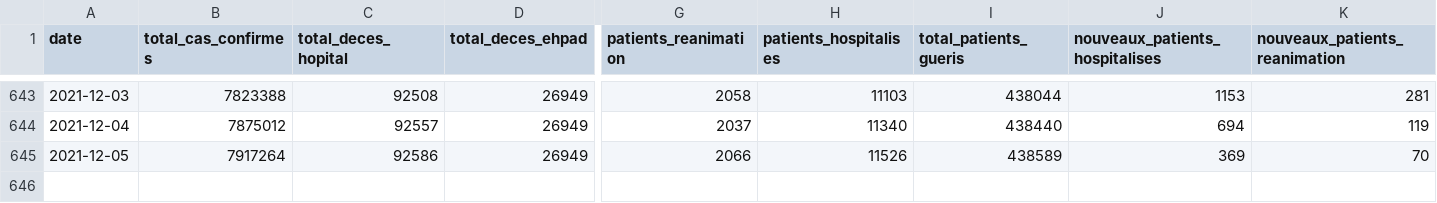
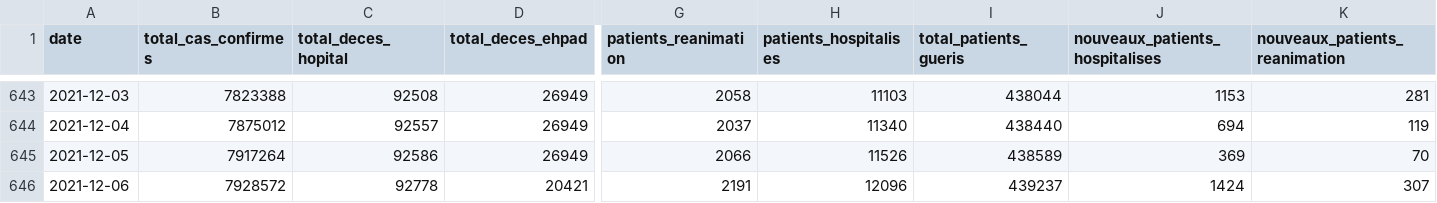
Before and after one commit to CovidTrackerFr/covidtracker-data, a CSV file: data/france/synthese-fra.csv, drawn as a sheet; only a part is shown, gaps mark what is left out; rows hold the shown columns only; the diff names each change by its address in the sheet, - before the commit and + after, or states it on an @@ line.

Commit message:
[auto] data update: France fastlane

```diff
--- a/data/france/synthese-fra.csv
+++ b/data/france/synthese-fra.csv
+row 646: 2021-12-06 | 7928572 | 92778 | 20421 | 2191 | 12096 | 439237 | 1424 | 307
```
Also changed, not shown: 31 other files.
